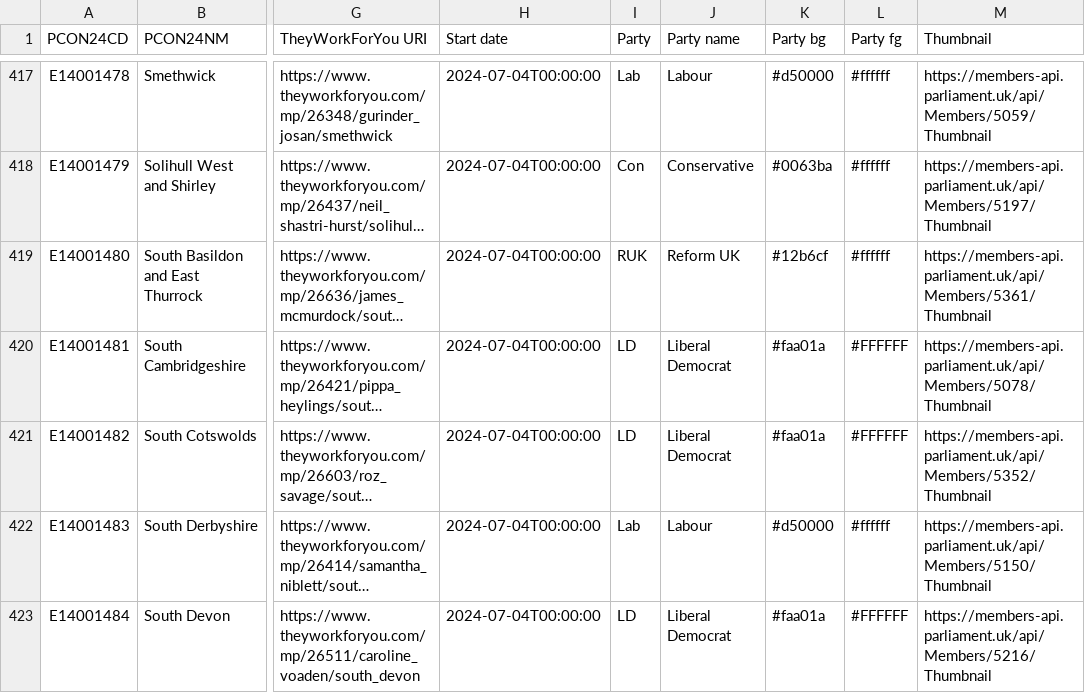
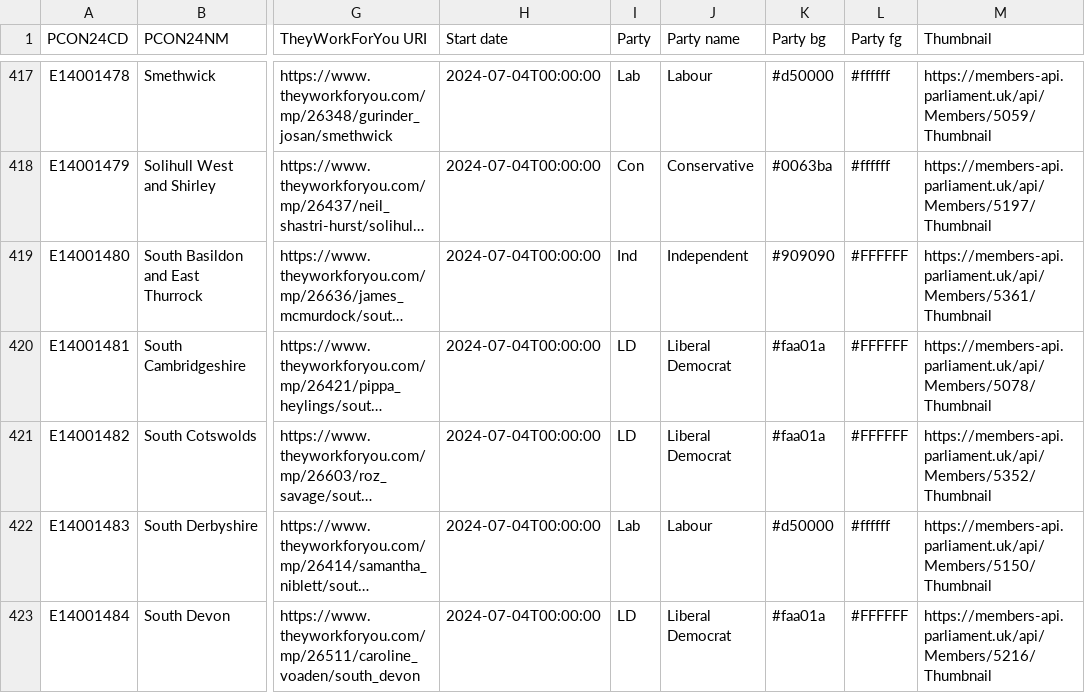
Before and after one commit to open-innovations/constituencies, a CSV file: lookups/current-MPs.csv, drawn as a sheet; only a part is shown, gaps mark what is left out; long unchanged cells end in …; the diff names each change by its address in the sheet, - before the commit and + after, or states it on an @@ line.

```diff
--- a/lookups/current-MPs.csv
+++ b/lookups/current-MPs.csv
-I419 (Party): RUK
+I419 (Party): Ind
-J419 (Party name): Reform UK
+J419 (Party name): Independent
-K419 (Party bg): #12b6cf
+K419 (Party bg): #909090
-L419 (Party fg): #ffffff
+L419 (Party fg): #FFFFFF
```
Also changed, not shown: 1 other file.
